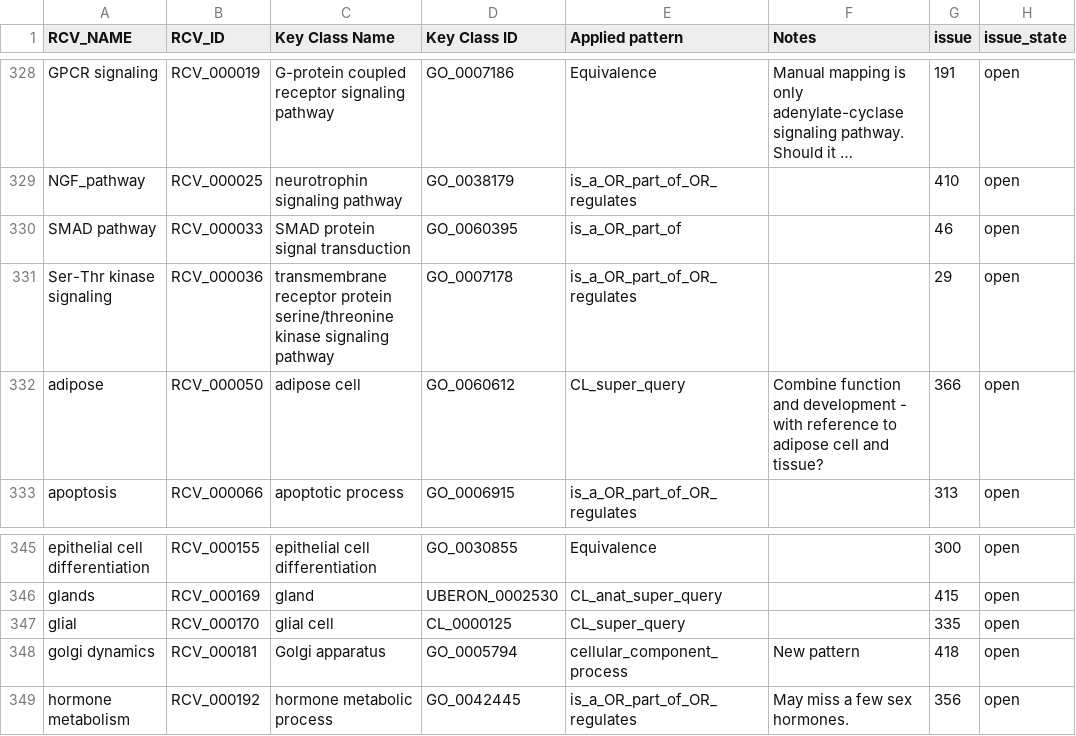
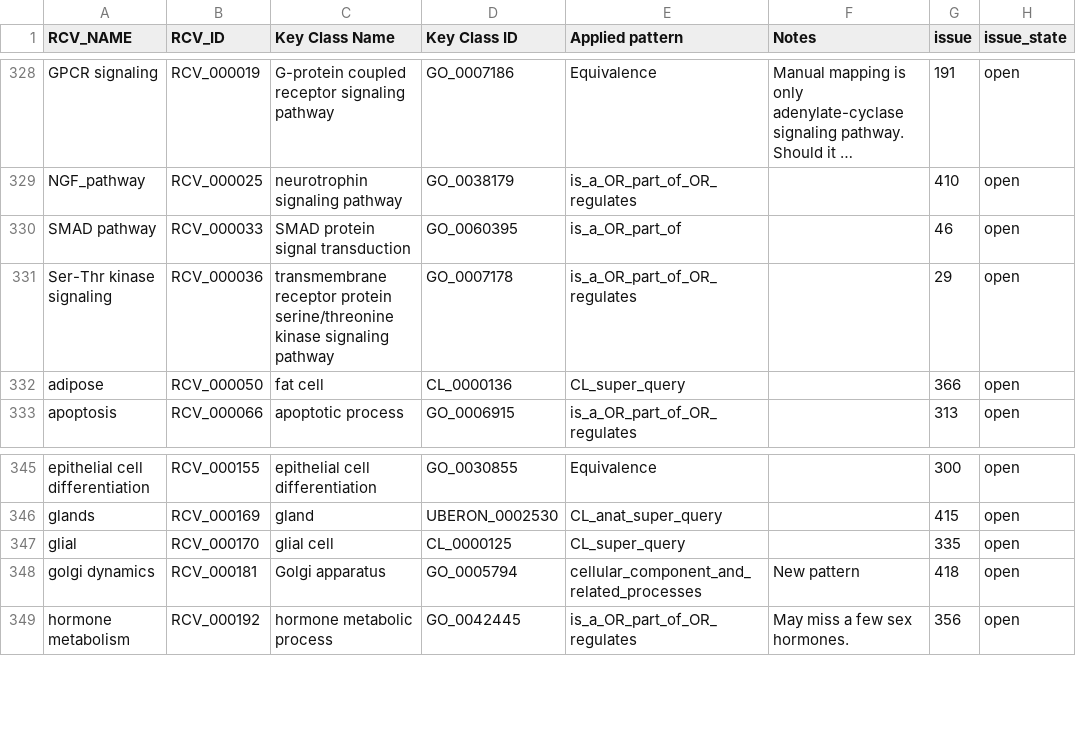
Before and after one commit to GO-ROCHE-COLLAB/Roche_CV_mapping, a TSV file: mapping_tables/owl_map.tsv, drawn as a sheet; only a part is shown, gaps mark what is left out; long unchanged cells end in ….

```diff
--- a/mapping_tables/owl_map.tsv
+++ b/mapping_tables/owl_map.tsv
@@ -331,3 +331,3 @@ SMAD pathway	RCV_000033	SMAD protein signal transduction	GO_0060395	is_a_OR_part
 Ser-Thr kinase signaling	RCV_000036	transmembrane receptor protein serine/threonine kinase signaling pathway	GO_0007178	is_a_OR_part_of_OR_regulates		29	open
-adipose	RCV_000050	adipose cell 	GO_0060612	CL_super_query	Combine function and development - with reference to adipose cell and tissue?	366	open
+adipose	RCV_000050	fat cell	CL_0000136	CL_super_query		366	open
 apoptosis	RCV_000066	apoptotic process	GO_0006915	is_a_OR_part_of_OR_regulates		313	open
@@ -347,3 +347,3 @@ glands	RCV_000169	gland	UBERON_0002530	CL_anat_super_query		415	open
 glial	RCV_000170	glial cell	CL_0000125	CL_super_query		335	open
-golgi dynamics	RCV_000181	Golgi apparatus	GO_0005794	cellular_component_process	New pattern	418	open
+golgi dynamics	RCV_000181	Golgi apparatus	GO_0005794	cellular_component_and_related_processes	New pattern	418	open
 hormone metabolism	RCV_000192	hormone metabolic process	GO_0042445	is_a_OR_part_of_OR_regulates	May miss a few sex hormones.	356	open
```
Also changed, not shown: mapping_tables/results/adipose_RCV_000050.tsv, 1 other file.
